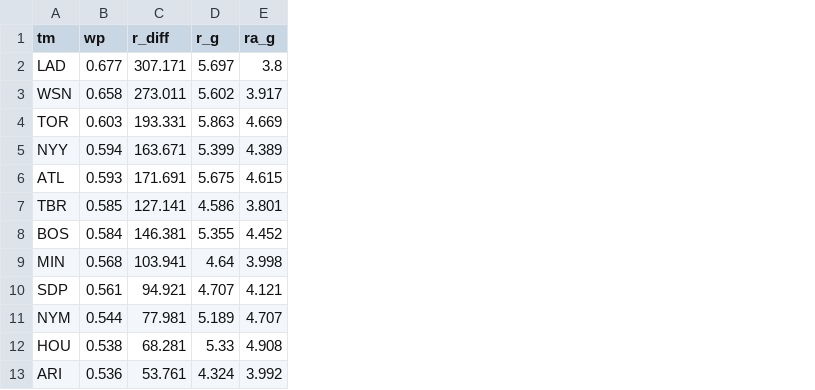
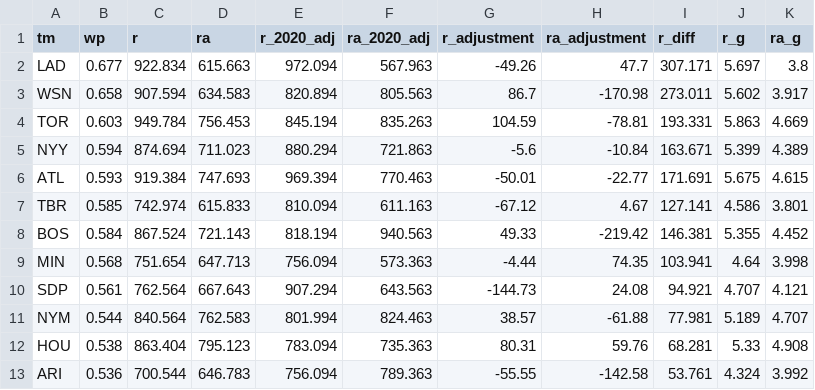
Before and after one commit to TK2575/r-peta-ball, a CSV file: out/step5.csv, drawn as a sheet; only a part is shown; the diff names each change by its address in the sheet, - before the commit and + after, or states it on an @@ line.

Commit message:
added check-friendly columns to step 5 output to summarize adjustments incl. step 5's "run environment" normalization.

```diff
--- a/out/step5.csv
+++ b/out/step5.csv
+column C (r), rows 2-13: 922.834 | 907.594 | 949.784 | 874.694 | 919.384 | 742.974 | 867.524 | 751.654 | 762.564 | 840.564 | 863.404 | 700.544
+column D (ra), rows 2-13: 615.663 | 634.583 | 756.453 | 711.023 | 747.693 | 615.833 | 721.143 | 647.713 | 667.643 | 762.583 | 795.123 | 646.783
+column E (r_2020_adj), rows 2-13: 972.094 | 820.894 | 845.194 | 880.294 | 969.394 | 810.094 | 818.194 | 756.094 | 907.294 | 801.994 | 783.094 | 756.094
+column F (ra_2020_adj), rows 2-13: 567.963 | 805.563 | 835.263 | 721.863 | 770.463 | 611.163 | 940.563 | 573.363 | 643.563 | 824.463 | 735.363 | 789.363
+column G (r_adjustment), rows 2-13: -49.26 | 86.7 | 104.59 | -5.6 | -50.01 | -67.12 | 49.33 | -4.44 | -144.73 | 38.57 | 80.31 | -55.55
+column H (ra_adjustment), rows 2-13: 47.7 | -170.98 | -78.81 | -10.84 | -22.77 | 4.67 | -219.42 | 74.35 | 24.08 | -61.88 | 59.76 | -142.58
```
Also changed, not shown: 1 other file.
